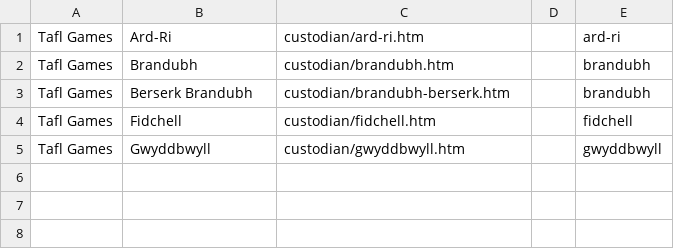
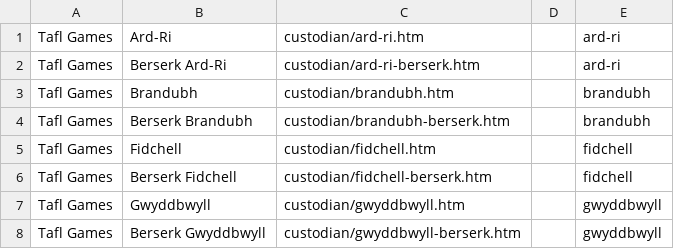
Before and after one commit to DagazProject/DagazProject.github.io, a CSV file: index-map-brandubh.csv, drawn as a sheet.

Commit message:
tafl-invariant

```diff
--- a/index-map-brandubh.csv
+++ b/index-map-brandubh.csv
@@ -1,2 +1,3 @@
 Tafl Games;Ard-Ri;custodian/ard-ri.htm;;ard-ri;
+Tafl Games;Berserk Ard-Ri;custodian/ard-ri-berserk.htm;;ard-ri;
 Tafl Games;Brandubh;custodian/brandubh.htm;;brandubh;
@@ -4,2 +5,4 @@ Tafl Games;Berserk Brandubh;custodian/brandubh-berserk.htm;;brandubh;
 Tafl Games;Fidchell;custodian/fidchell.htm;;fidchell;
+Tafl Games;Berserk Fidchell;custodian/fidchell-berserk.htm;;fidchell;
 Tafl Games;Gwyddbwyll;custodian/gwyddbwyll.htm;;gwyddbwyll;
+Tafl Games;Berserk Gwyddbwyll;custodian/gwyddbwyll-berserk.htm;;gwyddbwyll;
```
Also changed, not shown: index-map-tablut.csv, 53 other files.
